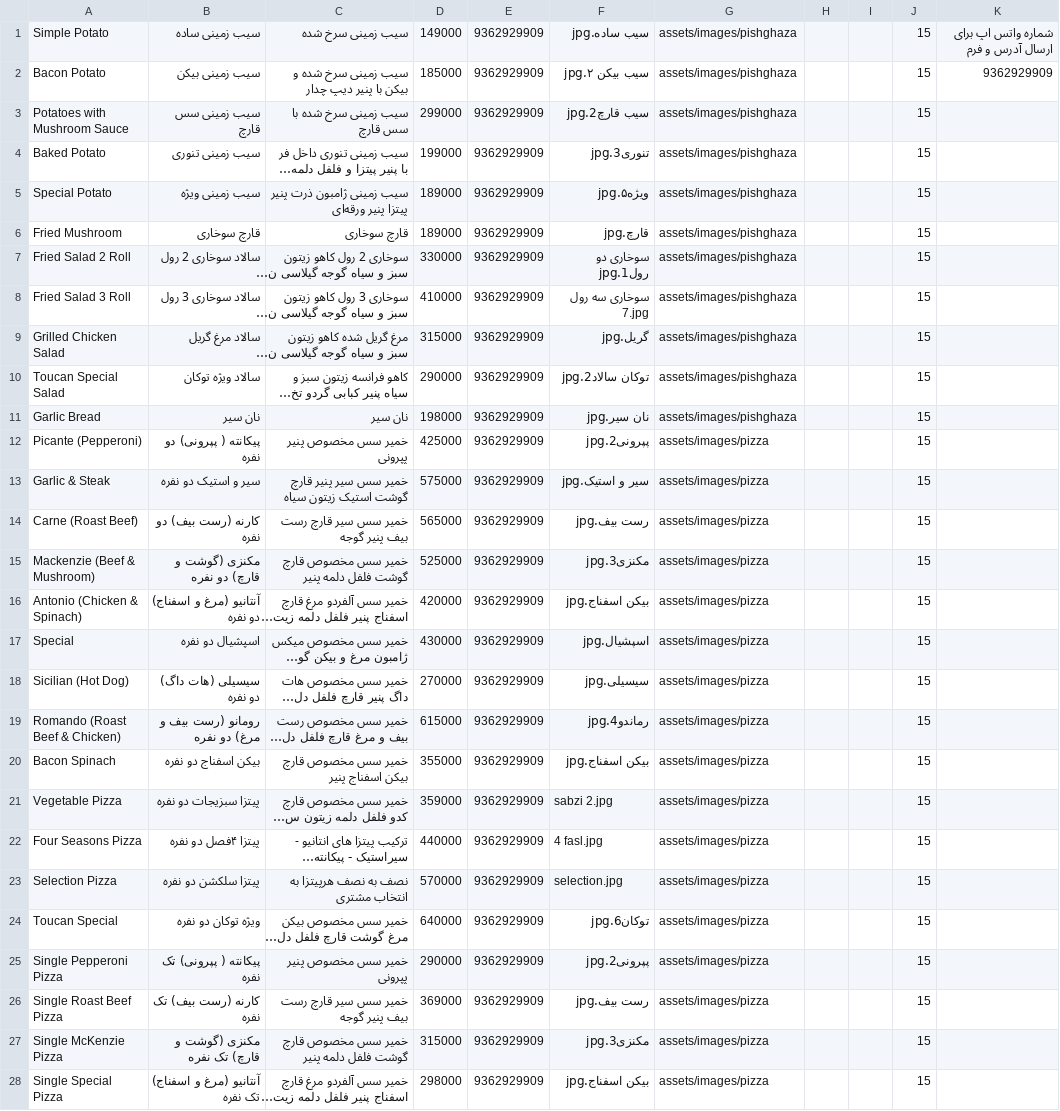
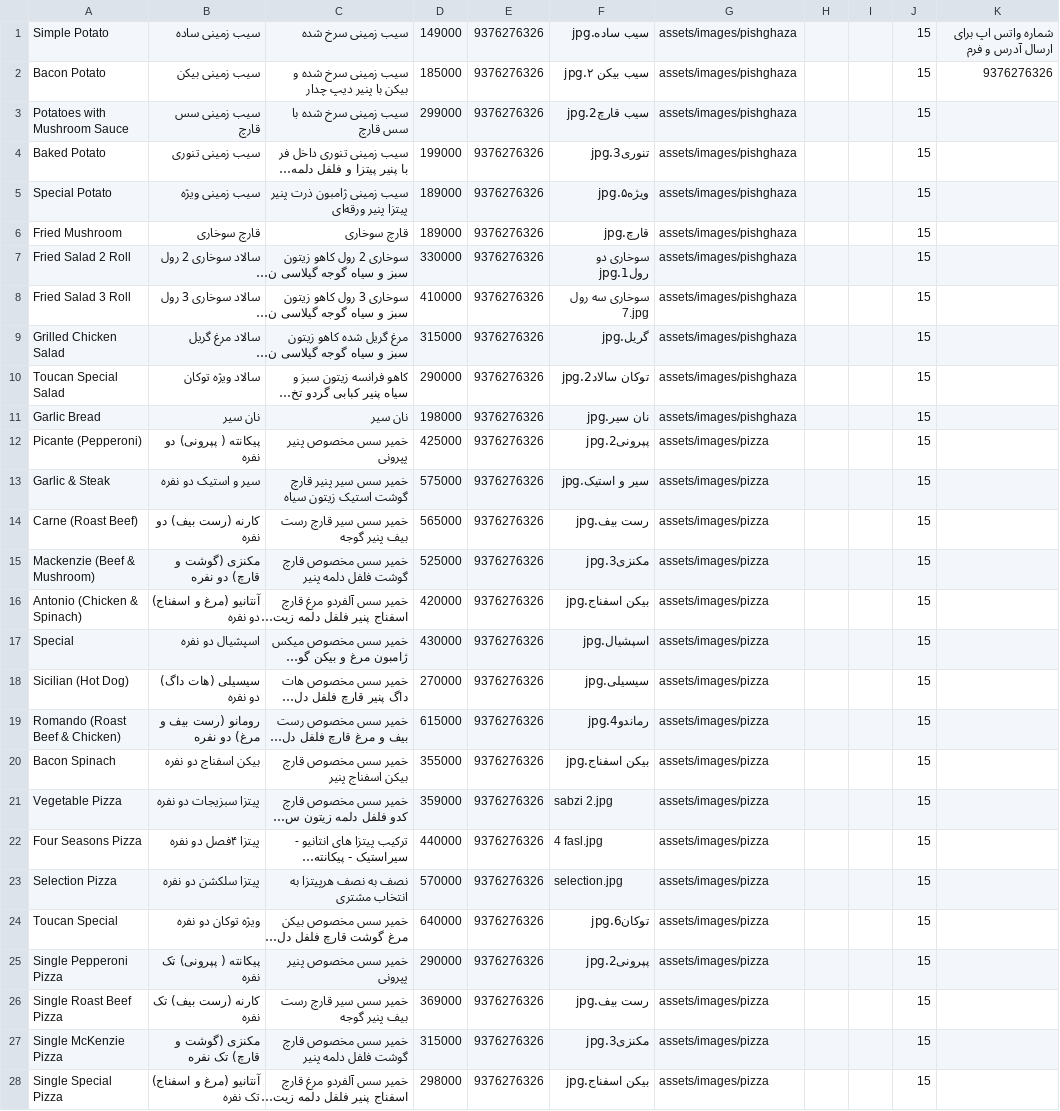
Before and after one commit to afshin256/dash-smal.github.io, a CSV file: data/foods.csv, drawn as a sheet; only a part is shown; long unchanged cells end in …; the diff covers the shown part only; the diff names each change by its address in the sheet, - before the commit and + after, or states it on an @@ line.

Commit message:
Add files via upload

```diff
--- a/data/foods.csv
+++ b/data/foods.csv
-E1:E28: 9362929909
+E1:E28: 9376276326
-K2: 9362929909
+K2: 9376276326
```
Also changed, not shown: 59 edited cells elsewhere in this file.
